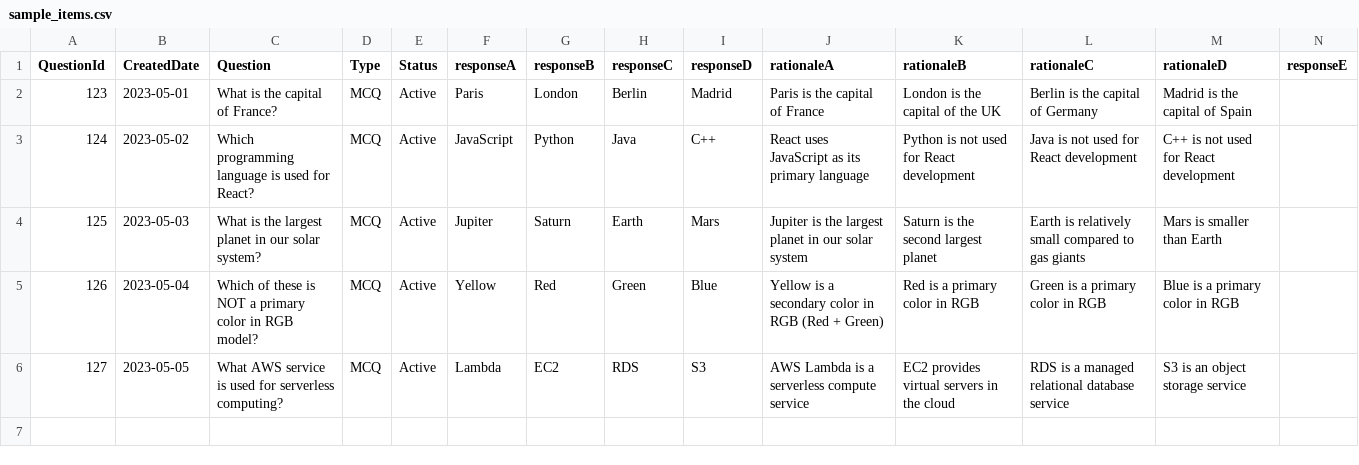
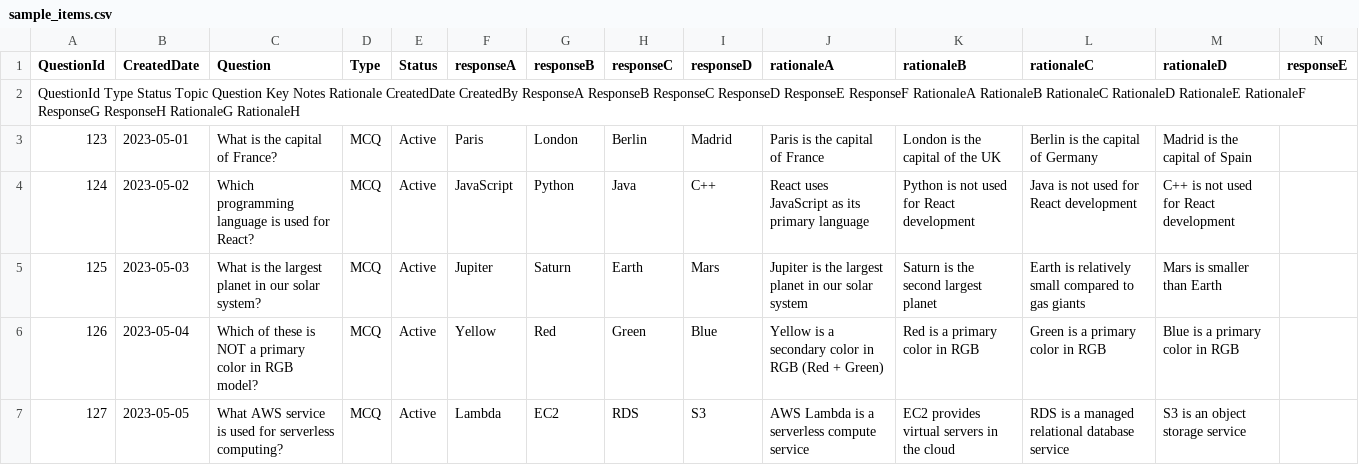
Before and after one commit to satabdichakraborty/amplify-gen2-react-helper-tool, a CSV file: sample_items.csv, drawn as a sheet; only a part is shown; rows hold the shown columns only; the diff names each change by its address in the sheet, - before the commit and + after, or states it on an @@ line.

Commit message:
Update sample_items.csv
Added actual values

```diff
--- a/sample_items.csv
+++ b/sample_items.csv
+row 2: QuestionId Type Status Topic Question Key Notes Rationale CreatedDate CreatedBy ResponseA ResponseB ResponseC ResponseD ResponseE ResponseF RationaleA RationaleB RationaleC RationaleD RationaleE RationaleF ResponseG ResponseH RationaleG RationaleH
```
